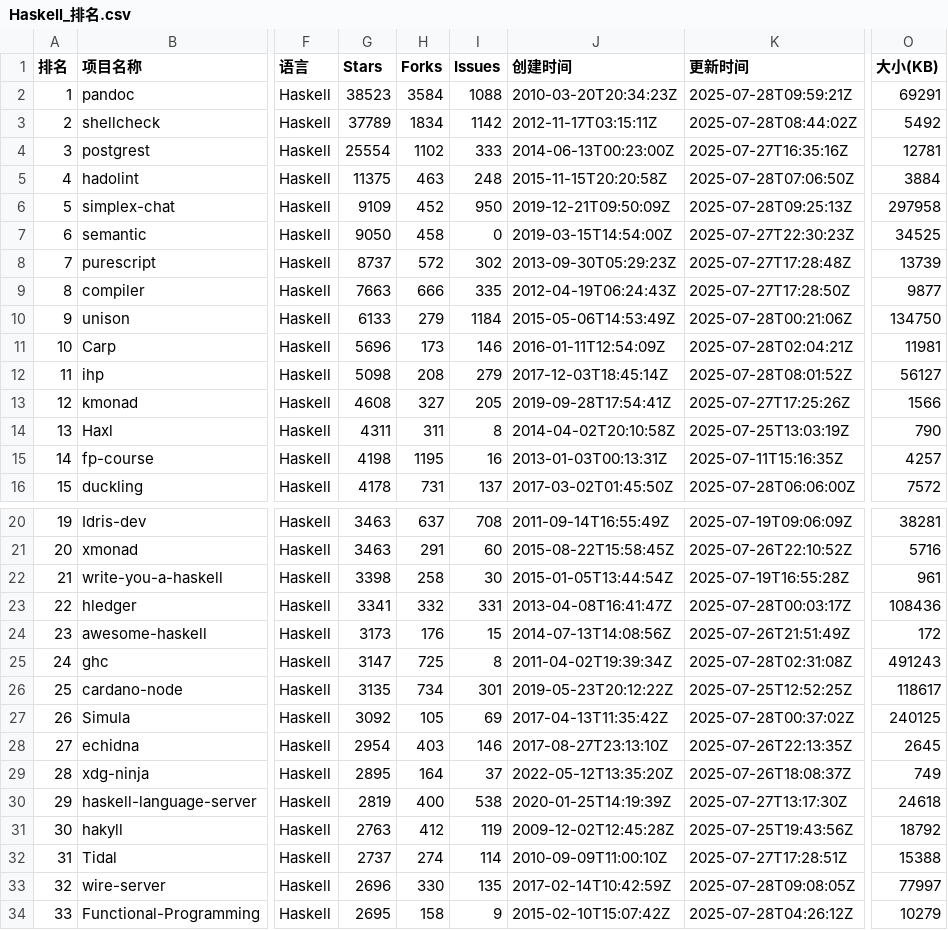
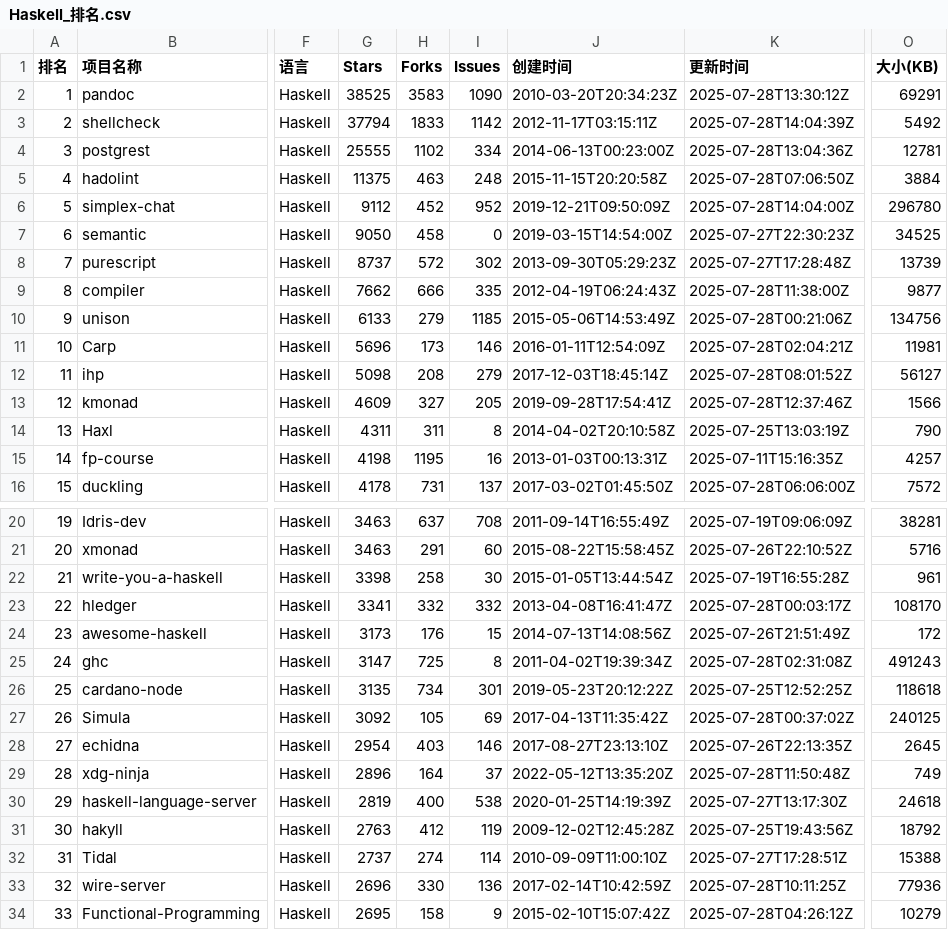
Before and after one commit to aimkick/githubrank, a CSV file: data/Haskell_排名.csv, drawn as a sheet; only a part is shown, gaps mark what is left out; the diff covers the shown part only; the diff names each change by its address in the sheet, - before the commit and + after, or states it on an @@ line.

```diff
--- a/data/Haskell_排名.csv
+++ b/data/Haskell_排名.csv
-G2 (Stars): 38523
+G2 (Stars): 38525
-H2 (Forks): 3584
+H2 (Forks): 3583
-I2 (Issues): 1088
+I2 (Issues): 1090
-K2 (更新时间): 2025-07-28T09:59:21Z
+K2 (更新时间): 2025-07-28T13:30:12Z
-G3 (Stars): 37789
+G3 (Stars): 37794
-H3 (Forks): 1834
+H3 (Forks): 1833
-K3 (更新时间): 2025-07-28T08:44:02Z
+K3 (更新时间): 2025-07-28T14:04:39Z
-G4 (Stars): 25554
+G4 (Stars): 25555
-I4 (Issues): 333
+I4 (Issues): 334
-K4 (更新时间): 2025-07-27T16:35:16Z
+K4 (更新时间): 2025-07-28T13:04:36Z
-G6 (Stars): 9109
+G6 (Stars): 9112
-I6 (Issues): 950
+I6 (Issues): 952
-K6 (更新时间): 2025-07-28T09:25:13Z
+K6 (更新时间): 2025-07-28T14:04:00Z
-O6 (大小(KB)): 297958
+O6 (大小(KB)): 296780
-G9 (Stars): 7663
+G9 (Stars): 7662
-K9 (更新时间): 2025-07-27T17:28:50Z
+K9 (更新时间): 2025-07-28T11:38:00Z
-I10 (Issues): 1184
+I10 (Issues): 1185
-O10 (大小(KB)): 134750
+O10 (大小(KB)): 134756
-G13 (Stars): 4608
+G13 (Stars): 4609
-K13 (更新时间): 2025-07-27T17:25:26Z
+K13 (更新时间): 2025-07-28T12:37:46Z
-I23 (Issues): 331
+I23 (Issues): 332
-O23 (大小(KB)): 108436
+O23 (大小(KB)): 108170
-O26 (大小(KB)): 118617
+O26 (大小(KB)): 118618
-G29 (Stars): 2895
+G29 (Stars): 2896
-K29 (更新时间): 2025-07-26T18:08:37Z
+K29 (更新时间): 2025-07-28T11:50:48Z
-I33 (Issues): 135
+I33 (Issues): 136
-K33 (更新时间): 2025-07-28T09:08:05Z
+K33 (更新时间): 2025-07-28T10:11:25Z
-O33 (大小(KB)): 77997
+O33 (大小(KB)): 77936
```
Also changed, not shown: 27 edited cells elsewhere in this file, data/Objective-C_排名.csv, data/Perl_排名.csv, 7 other files.
